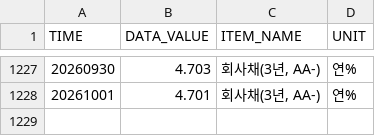
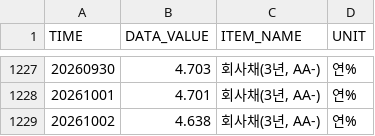
Before and after one commit to kihyunoh0317-dotcom/kho, a CSV file: ecos_corp_aa_3y.csv, drawn as a sheet; only a part is shown, gaps mark what is left out.

```diff
--- a/ecos_corp_aa_3y.csv
+++ b/ecos_corp_aa_3y.csv
@@ -1228 +1228,2 @@
 20261001,4.701,"회사채(3년, AA-)",연%
+20261002,4.638,"회사채(3년, AA-)",연%
```
Also changed, not shown: ecos_ktb_10y.csv, ecos_ktb_3y.csv, 5 other files.
